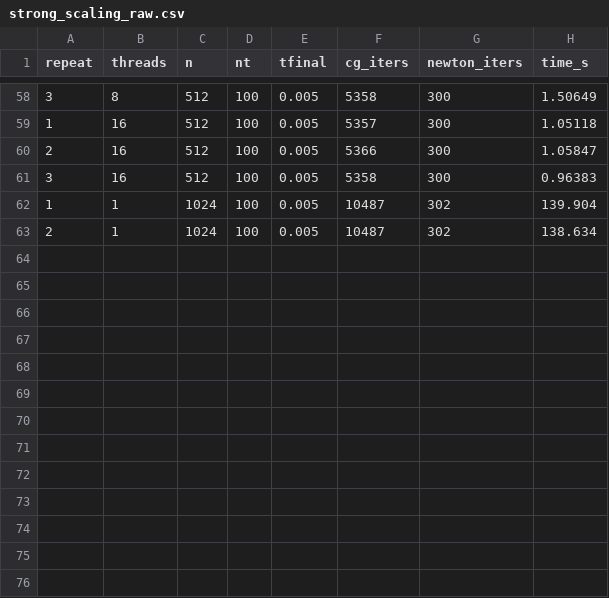
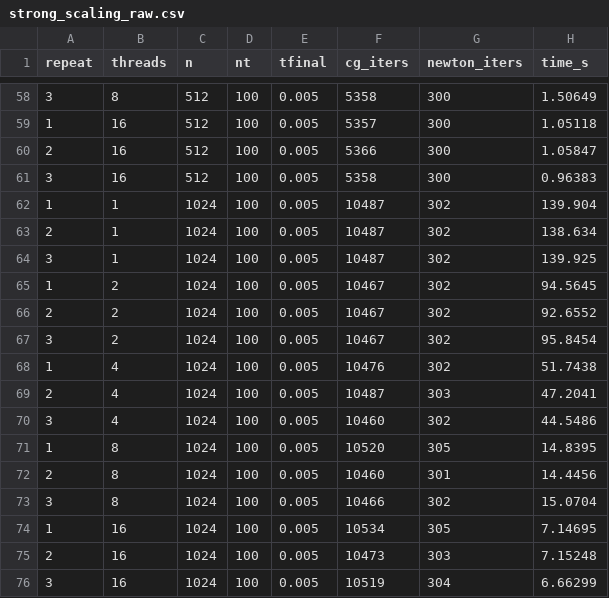
Before and after one commit to Riccardo-Polo/HPC4CSE_Projects, a CSV file: project03/02_omp/02_b_strong_scaling/results/strong_scaling_raw.csv, drawn as a sheet; only a part is shown, gaps mark what is left out; the diff names each change by its address in the sheet, - before the commit and + after, or states it on an @@ line.

```diff
--- a/project03/02_omp/02_b_strong_scaling/results/strong_scaling_raw.csv
+++ b/project03/02_omp/02_b_strong_scaling/results/strong_scaling_raw.csv
+row 64: 3 | 1 | 1024 | 100 | 0.005 | 10487 | 302 | 139.925
+row 65: 1 | 2 | 1024 | 100 | 0.005 | 10467 | 302 | 94.5645
+row 66: 2 | 2 | 1024 | 100 | 0.005 | 10467 | 302 | 92.6552
+row 67: 3 | 2 | 1024 | 100 | 0.005 | 10467 | 302 | 95.8454
+row 68: 1 | 4 | 1024 | 100 | 0.005 | 10476 | 302 | 51.7438
+row 69: 2 | 4 | 1024 | 100 | 0.005 | 10487 | 303 | 47.2041
+row 70: 3 | 4 | 1024 | 100 | 0.005 | 10460 | 302 | 44.5486
+row 71: 1 | 8 | 1024 | 100 | 0.005 | 10520 | 305 | 14.8395
+row 72: 2 | 8 | 1024 | 100 | 0.005 | 10460 | 301 | 14.4456
+row 73: 3 | 8 | 1024 | 100 | 0.005 | 10466 | 302 | 15.0704
+row 74: 1 | 16 | 1024 | 100 | 0.005 | 10534 | 305 | 7.14695
+row 75: 2 | 16 | 1024 | 100 | 0.005 | 10473 | 303 | 7.15248
+row 76: 3 | 16 | 1024 | 100 | 0.005 | 10519 | 304 | 6.66299
```
Also changed, not shown: 6 other files.
